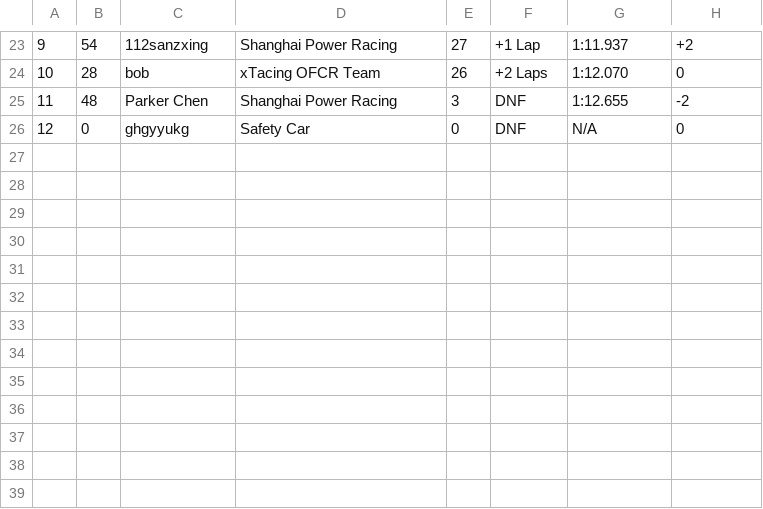
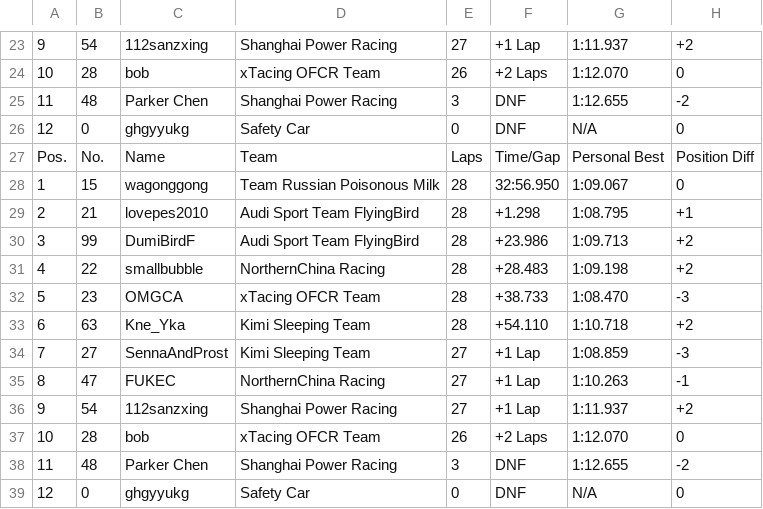
Before and after one commit to OFCR/OFCR-Standing, a CSV file: 2018/2018_Result_CSV/2018 OFCR Round 10 - USA.csv, drawn as a sheet; only a part is shown, gaps mark what is left out; the diff names each change by its address in the sheet, - before the commit and + after, or states it on an @@ line.

```diff
--- a/2018/2018_Result_CSV/2018 OFCR Round 10 - USA.csv
+++ b/2018/2018_Result_CSV/2018 OFCR Round 10 - USA.csv
+row 27: Pos. | No. | Name | Team | Laps | Time/Gap | Personal Best | Position Diff
+row 28: 1 | 15 | wagonggong | Team Russian Poisonous Milk | 28 | 32:56.950 | 1:09.067 | 0
+row 29: 2 | 21 | lovepes2010 | Audi Sport Team FlyingBird | 28 | +1.298 | 1:08.795 | +1
+row 30: 3 | 99 | DumiBirdF | Audi Sport Team FlyingBird | 28 | +23.986 | 1:09.713 | +2
+row 31: 4 | 22 | smallbubble | NorthernChina Racing | 28 | +28.483 | 1:09.198 | +2
+row 32: 5 | 23 | OMGCA | xTacing OFCR Team | 28 | +38.733 | 1:08.470 | -3
+row 33: 6 | 63 | Kne_Yka | Kimi Sleeping Team | 28 | +54.110 | 1:10.718 | +2
+row 34: 7 | 27 | SennaAndProst | Kimi Sleeping Team | 27 | +1 Lap | 1:08.859 | -3
+row 35: 8 | 47 | FUKEC | NorthernChina Racing | 27 | +1 Lap | 1:10.263 | -1
+row 36: 9 | 54 | 112sanzxing | Shanghai Power Racing | 27 | +1 Lap | 1:11.937 | +2
+row 37: 10 | 28 | bob | xTacing OFCR Team | 26 | +2 Laps | 1:12.070 | 0
+row 38: 11 | 48 | Parker Chen | Shanghai Power Racing | 3 | DNF | 1:12.655 | -2
+row 39: 12 | 0 | ghgyyukg | Safety Car | 0 | DNF | N/A | 0
```
Also changed, not shown: 2018/2018_Result_CSV/2018 OFCR Round 03 - Spain.csv, 2018/2018_Result_CSV/2018 OFCR Round 07 - Germany.csv, 34 other files.
